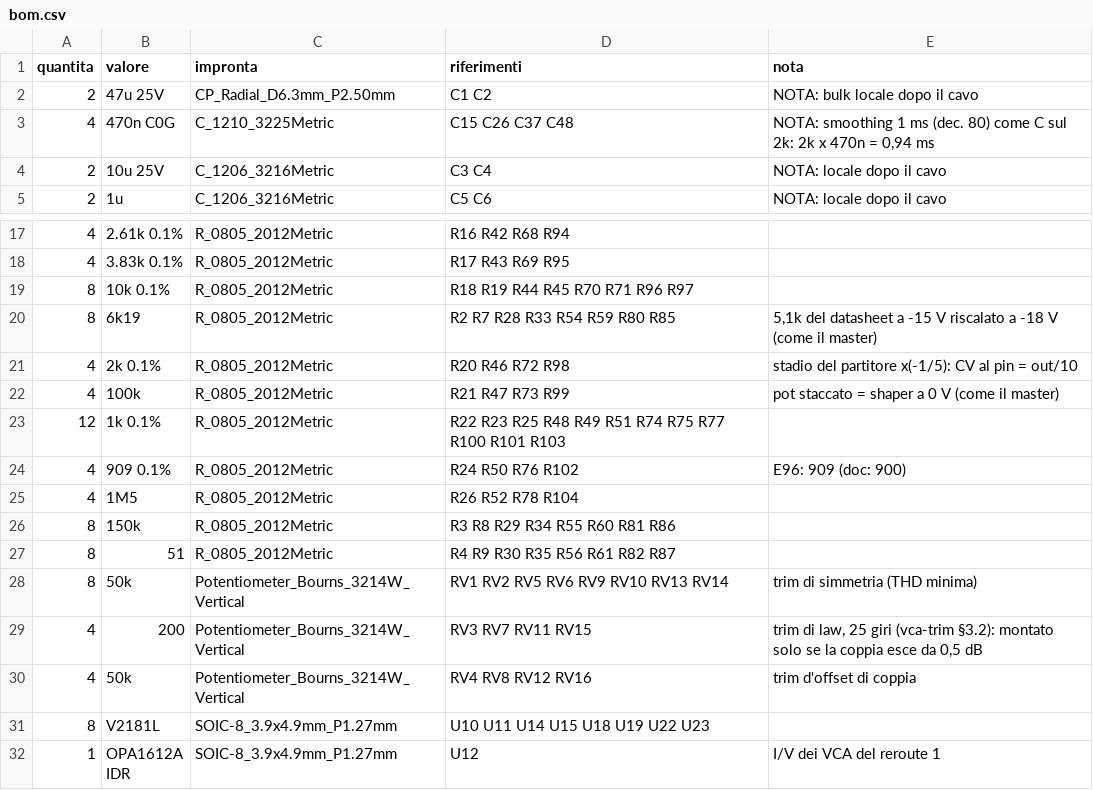
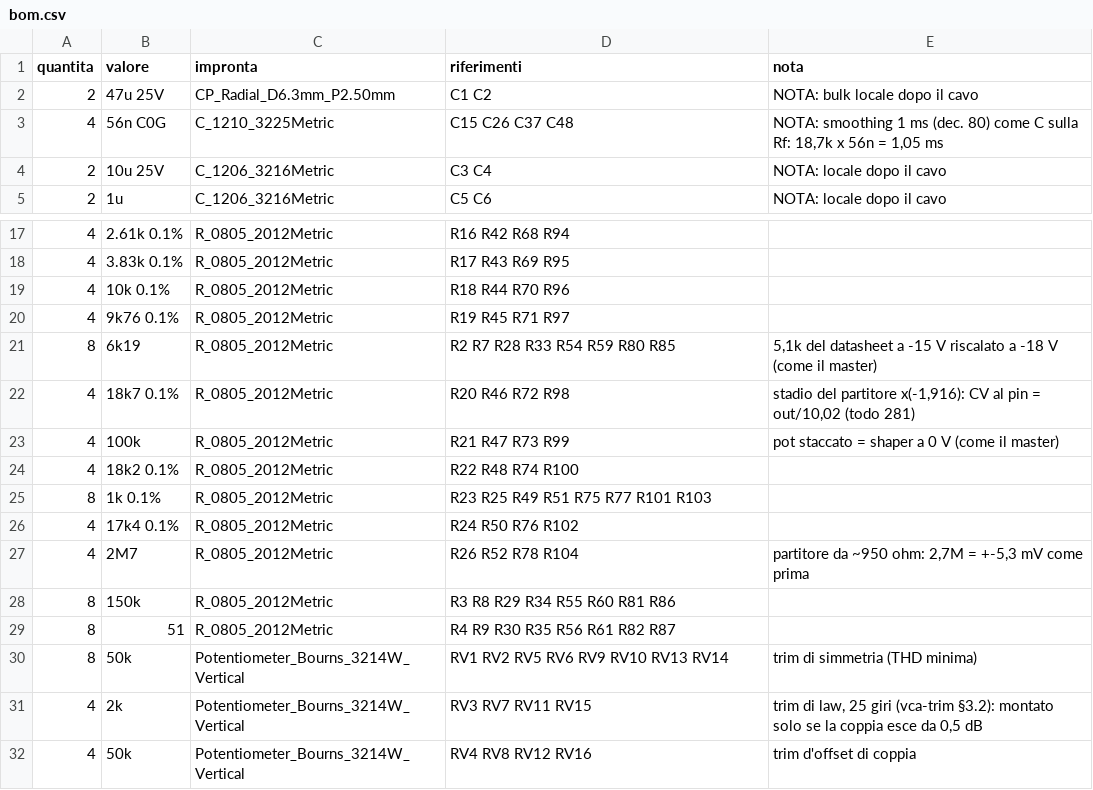
Before and after one commit to dj-filippo241/maelcum_mixer, a CSV file: pcb/fx-ret/reroute/bom.csv, drawn as a sheet; only a part is shown, gaps mark what is left out; the shorter side is filled out with more unchanged rows.

```diff
--- a/pcb/fx-ret/reroute/bom.csv
+++ b/pcb/fx-ret/reroute/bom.csv
@@ -2,3 +2,3 @@ quantita;valore;impronta;riferimenti;nota
 2;47u 25V;CP_Radial_D6.3mm_P2.50mm;C1 C2;NOTA: bulk locale dopo il cavo
-4;470n C0G;C_1210_3225Metric;C15 C26 C37 C48;NOTA: smoothing 1 ms (dec. 80) come C sul 2k: 2k x 470n = 0,94 ms
+4;56n C0G;C_1210_3225Metric;C15 C26 C37 C48;NOTA: smoothing 1 ms (dec. 80) come C sulla Rf: 18,7k x 56n = 1,05 ms
 2;10u 25V;C_1206_3216Metric;C3 C4;NOTA: locale dopo il cavo
@@ -18,9 +18,11 @@ quantita;valore;impronta;riferimenti;nota
 4;3.83k 0.1%;R_0805_2012Metric;R17 R43 R69 R95;
-8;10k 0.1%;R_0805_2012Metric;R18 R19 R44 R45 R70 R71 R96 R97;
+4;10k 0.1%;R_0805_2012Metric;R18 R44 R70 R96;
+4;9k76 0.1%;R_0805_2012Metric;R19 R45 R71 R97;
 8;6k19;R_0805_2012Metric;R2 R7 R28 R33 R54 R59 R80 R85;5,1k del datasheet a -15 V riscalato a -18 V (come il master)
-4;2k 0.1%;R_0805_2012Metric;R20 R46 R72 R98;stadio del partitore x(-1/5): CV al pin = out/10
+4;18k7 0.1%;R_0805_2012Metric;R20 R46 R72 R98;stadio del partitore x(-1,916): CV al pin = out/10,02 (todo 281)
 4;100k;R_0805_2012Metric;R21 R47 R73 R99;pot staccato = shaper a 0 V (come il master)
-12;1k 0.1%;R_0805_2012Metric;R22 R23 R25 R48 R49 R51 R74 R75 R77 R100 R101 R103;
-4;909 0.1%;R_0805_2012Metric;R24 R50 R76 R102;E96: 909 (doc: 900)
-4;1M5;R_0805_2012Metric;R26 R52 R78 R104;
+4;18k2 0.1%;R_0805_2012Metric;R22 R48 R74 R100;
+8;1k 0.1%;R_0805_2012Metric;R23 R25 R49 R51 R75 R77 R101 R103;
+4;17k4 0.1%;R_0805_2012Metric;R24 R50 R76 R102;
+4;2M7;R_0805_2012Metric;R26 R52 R78 R104;partitore da ~950 ohm: 2,7M = +-5,3 mV come prima
 8;150k;R_0805_2012Metric;R3 R8 R29 R34 R55 R60 R81 R86;
@@ -28,3 +30,3 @@ quantita;valore;impronta;riferimenti;nota
 8;50k;Potentiometer_Bourns_3214W_Vertical;RV1 RV2 RV5 RV6 RV9 RV10 RV13 RV14;trim di simmetria (THD minima)
-4;200;Potentiometer_Bourns_3214W_Vertical;RV3 RV7 RV11 RV15;trim di law, 25 giri (vca-trim §3.2): montato solo se la coppia esce da 0,5 dB
+4;2k;Potentiometer_Bourns_3214W_Vertical;RV3 RV7 RV11 RV15;trim di law, 25 giri (vca-trim §3.2): montato solo se la coppia esce da 0,5 dB
 4;50k;Potentiometer_Bourns_3214W_Vertical;RV4 RV8 RV12 RV16;trim d'offset di coppia
```
Also changed, not shown: pcb/fx-ret/bom.csv, pcb/master/segnale/bom.csv, 25 other files.
